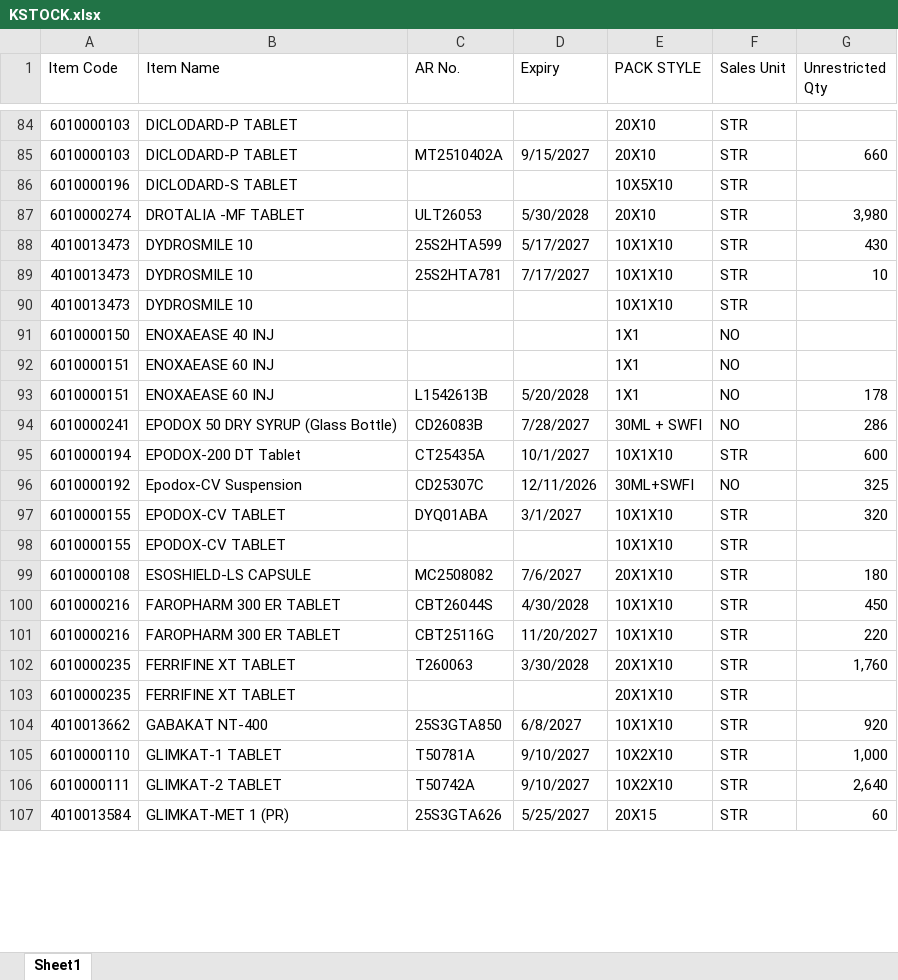
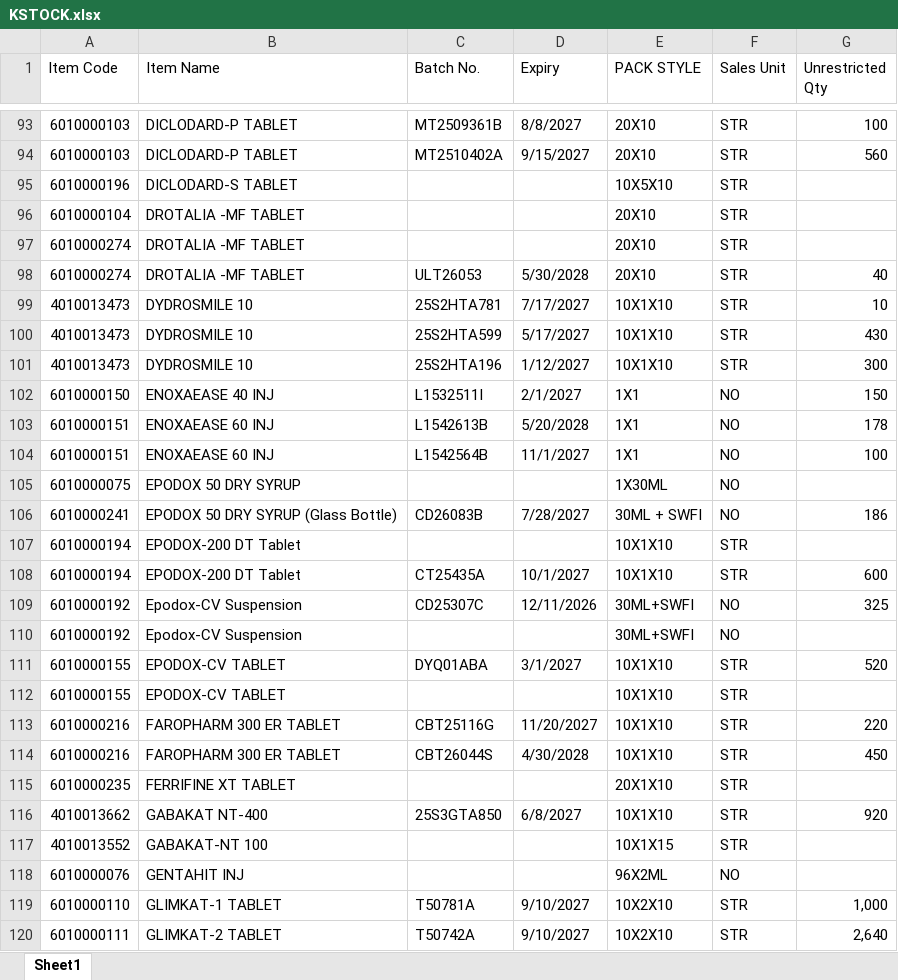
Before and after one commit to ishwarpharma/kemsyn, an Excel workbook: KSTOCK.xlsx, sheet Sheet1, drawn as a sheet; only a part is shown, gaps mark what is left out; the shorter side is filled out with more unchanged rows; values as stored, in another font and other column widths than the file's, no cell formats; removed rows and columns are numbered as before the commit, all else as after; the diff covers the shown part only; the diff names each change by its address in the sheet, - before the commit and + after, or states it on an @@ line.

```diff
--- a/KSTOCK.xlsx (sheet Sheet1)
+++ b/KSTOCK.xlsx (sheet Sheet1)
-C1: AR No.
+C1: Batch No.
-C93 (Batch No.): (empty)
+C93 (Batch No.): MT2509361B
-D93 (Expiry): (empty)
+D93 (Expiry): 8/8/2027
-G93 (Unrestricted Qty): (empty)
+G93 (Unrestricted Qty): 100
-G94 (Unrestricted Qty): 660
+G94 (Unrestricted Qty): 560
+row 96: 6010000104 | DROTALIA -MF TABLET |  |  | 20X10 | STR
+row 97: 6010000274 | DROTALIA -MF TABLET |  |  | 20X10 | STR
-G98 (Unrestricted Qty): 3,980
+G98 (Unrestricted Qty): 40
+row 99: 4010013473 | DYDROSMILE 10 | 25S2HTA781 | 7/17/2027 | 10X1X10 | STR | 10
-C101 (Batch No.): 25S2HTA781
+C101 (Batch No.): 25S2HTA196
-D101 (Expiry): 7/17/2027
+D101 (Expiry): 1/12/2027
-G101 (Unrestricted Qty): 10
+G101 (Unrestricted Qty): 300
-row 90: 4010013473 | DYDROSMILE 10 |  |  | 10X1X10 | STR
-C102 (Batch No.): (empty)
+C102 (Batch No.): L1532511I
-D102 (Expiry): (empty)
+D102 (Expiry): 2/1/2027
-G102 (Unrestricted Qty): (empty)
+G102 (Unrestricted Qty): 150
-row 92: 6010000151 | ENOXAEASE 60 INJ |  |  | 1X1 | NO
+row 104: 6010000151 | ENOXAEASE 60 INJ | L1542564B | 11/1/2027 | 1X1 | NO | 100
+row 105: 6010000075 | EPODOX 50 DRY SYRUP |  |  | 1X30ML | NO
-G106 (Unrestricted Qty): 286
+G106 (Unrestricted Qty): 186
+row 107: 6010000194 | EPODOX-200 DT Tablet |  |  | 10X1X10 | STR
+row 110: 6010000192 | Epodox-CV Suspension |  |  | 30ML+SWFI | NO
-G111 (Unrestricted Qty): 320
+G111 (Unrestricted Qty): 520
-row 99: 6010000108 | ESOSHIELD-LS CAPSULE | MC2508082 | 7/6/2027 | 20X1X10 | STR | 180
@@ row 101 moved to row 113: 6010000216 @@
-row 102: 6010000235 | FERRIFINE XT TABLET | T260063 | 3/30/2028 | 20X1X10 | STR | 1,760
+row 117: 4010013552 | GABAKAT-NT 100 |  |  | 10X1X15 | STR
+row 118: 6010000076 | GENTAHIT INJ |  |  | 96X2ML | NO
```
Also changed, not shown: 47 added rows, 32 removed rows, 10 moved rows and 120 edited cells elsewhere in this sheet, cell formats.
